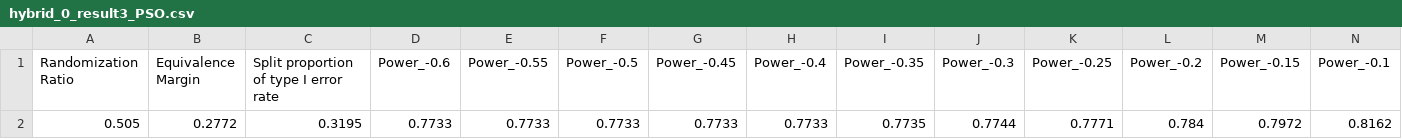
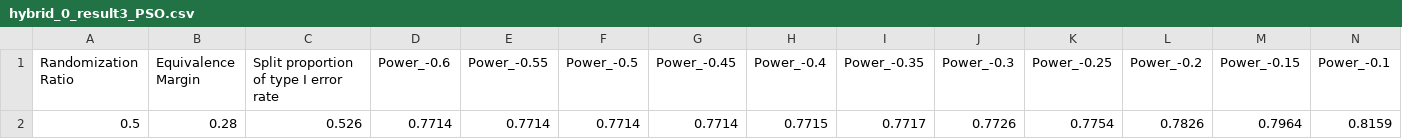
Before and after one commit to ahshen26/Hybrid-Optimization-Gradient, a CSV file: PSO_CSOMA_Results/hybrid_0_result3_PSO.csv, drawn as a sheet; only a part is shown; removed rows and columns are numbered as before the commit, all else as after; rows hold the shown columns only; the diff names each change by its address in the sheet, - before the commit and + after, or states it on an @@ line.

Commit message:
pso results for C3

```diff
--- a/PSO_CSOMA_Results/hybrid_0_result3_PSO.csv
+++ b/PSO_CSOMA_Results/hybrid_0_result3_PSO.csv
-row 2: 0.505 | 0.2772 | 0.3195 | 0.7733 | 0.7733 | 0.7733 | 0.7733 | 0.7733 | 0.7735 | 0.7744 | 0.7771 | 0.784 | 0.7972 | 0.8162
+row 2: 0.5 | 0.28 | 0.526 | 0.7714 | 0.7714 | 0.7714 | 0.7714 | 0.7715 | 0.7717 | 0.7726 | 0.7754 | 0.7826 | 0.7964 | 0.8159
```
Also changed, not shown: 1 other file.
